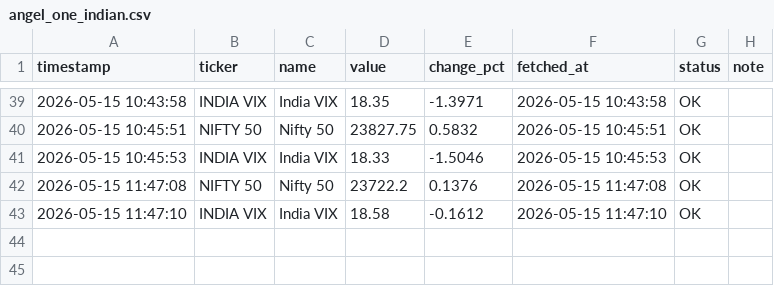
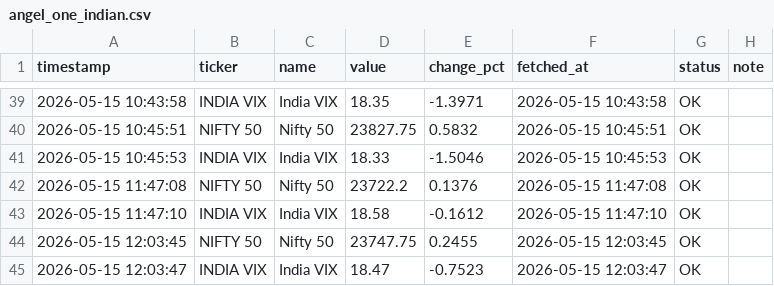
Before and after one commit to abhiarjun231-netizen/Engine-A-Dashboard-v2, a CSV file: data/core/angel_one_indian.csv, drawn as a sheet; only a part is shown, gaps mark what is left out.

```diff
--- a/data/core/angel_one_indian.csv
+++ b/data/core/angel_one_indian.csv
@@ -43 +43,3 @@ timestamp,ticker,name,value,change_pct,fetched_at,status,note
 2026-05-15 11:47:10,INDIA VIX,India VIX,18.58,-0.1612,2026-05-15 11:47:10,OK,
+2026-05-15 12:03:45,NIFTY 50,Nifty 50,23747.75,0.2455,2026-05-15 12:03:45,OK,
+2026-05-15 12:03:47,INDIA VIX,India VIX,18.47,-0.7523,2026-05-15 12:03:47,OK,
```
Also changed, not shown: data/core/bond_yields.csv, data/core/yfinance_global.csv, 2 other files.
